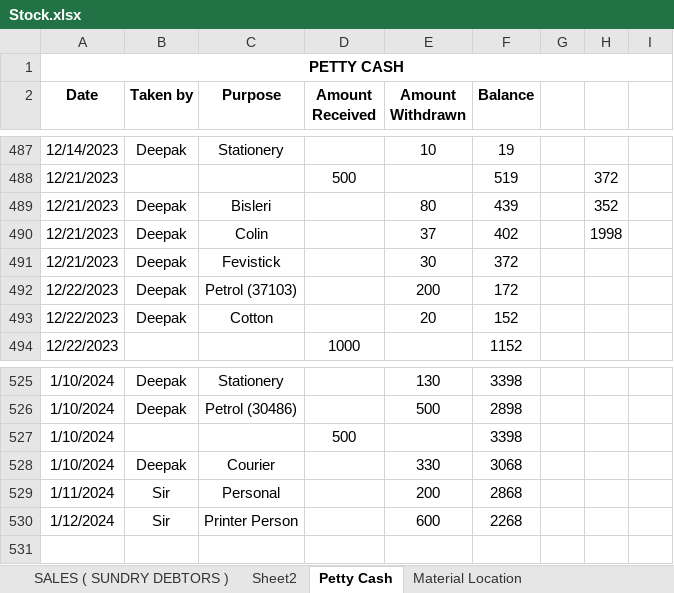
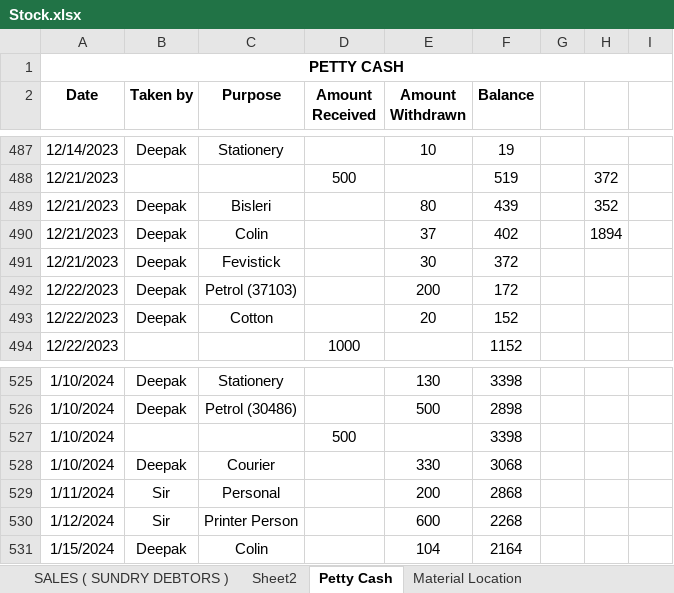
Before and after one commit to JPTechatronics/J-P-Techatronics-2023-2024, an Excel workbook: Stock.xlsx, sheet Petty Cash, drawn as a sheet; only a part is shown, gaps mark what is left out; values as stored, in another font and other column widths than the file's, no borders; the diff names each change by its address in the sheet, - before the commit and + after, or states it on an @@ line.

```diff
--- a/Stock.xlsx (sheet Petty Cash)
+++ b/Stock.xlsx (sheet Petty Cash)
-H490: 1998
+H490: 1894
+row 531: 1/15/2024 | Deepak | Colin |  | 104 | 2164
```
Also changed, not shown: Attendance.xlsx.
